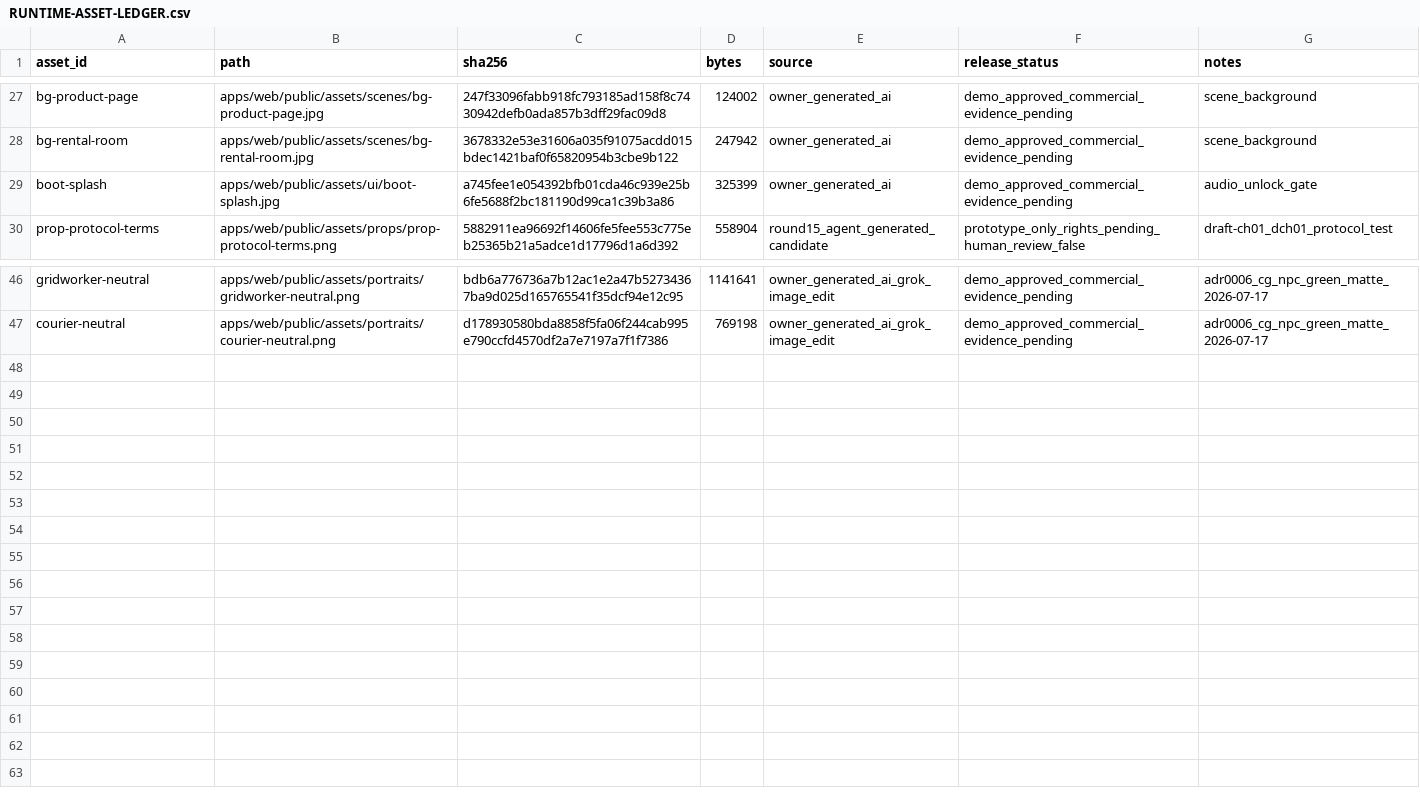
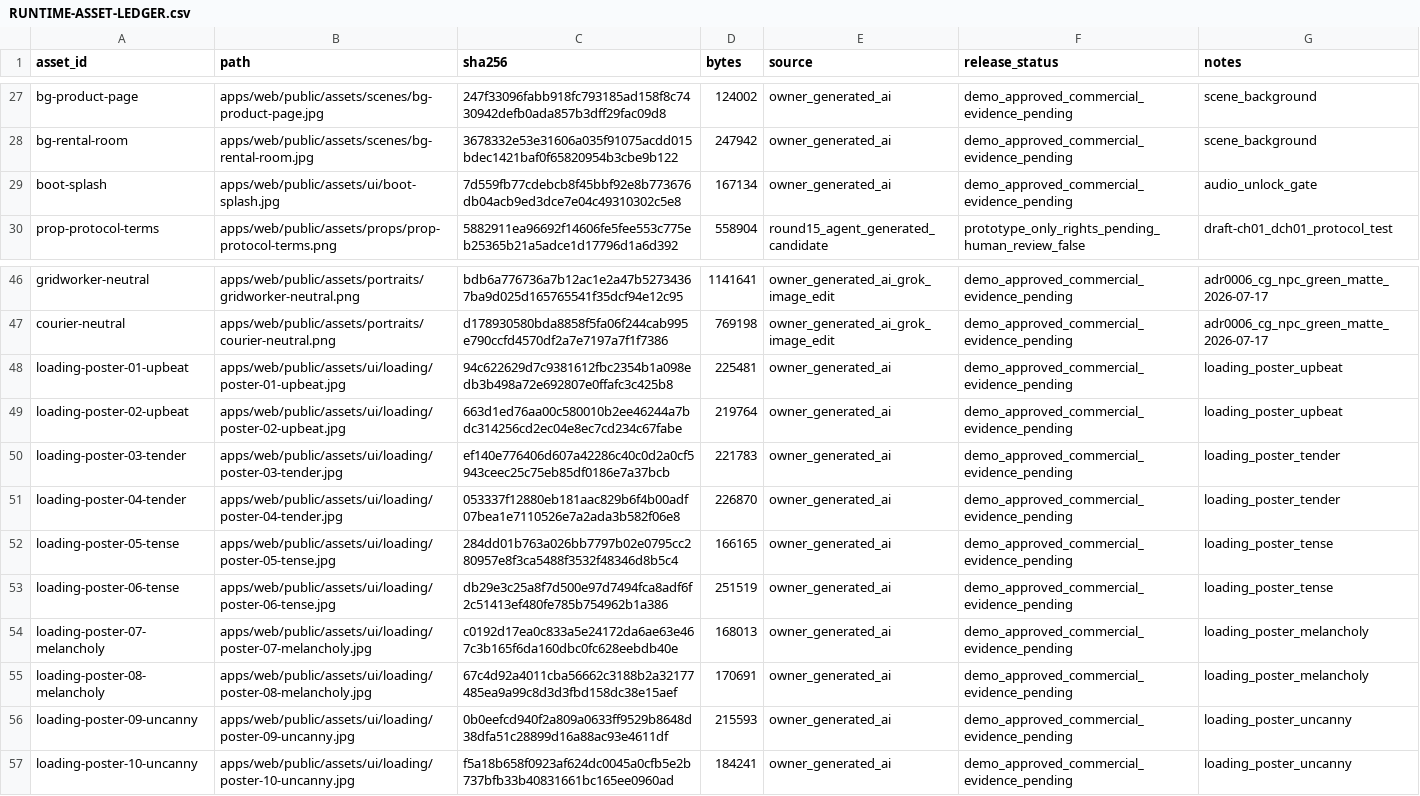
Before and after one commit to PieAIStudio/SupaLuv, a CSV file: packages/content/assets/RUNTIME-ASSET-LEDGER.csv, drawn as a sheet; only a part is shown, gaps mark what is left out.

```diff
--- a/packages/content/assets/RUNTIME-ASSET-LEDGER.csv
+++ b/packages/content/assets/RUNTIME-ASSET-LEDGER.csv
@@ -28,3 +28,3 @@ bg-product-page,apps/web/public/assets/scenes/bg-product-page.jpg,247f33096fabb9
 bg-rental-room,apps/web/public/assets/scenes/bg-rental-room.jpg,3678332e53e31606a035f91075acdd015bdec1421baf0f65820954b3cbe9b122,247942,owner_generated_ai,demo_approved_commercial_evidence_pending,scene_background
-boot-splash,apps/web/public/assets/ui/boot-splash.jpg,a745fee1e054392bfb01cda46c939e25b6fe5688f2bc181190d99ca1c39b3a86,325399,owner_generated_ai,demo_approved_commercial_evidence_pending,audio_unlock_gate
+boot-splash,apps/web/public/assets/ui/boot-splash.jpg,7d559fb77cdebcb8f45bbf92e8b773676db04acb9ed3dce7e04c49310302c5e8,167134,owner_generated_ai,demo_approved_commercial_evidence_pending,audio_unlock_gate
 prop-protocol-terms,apps/web/public/assets/props/prop-protocol-terms.png,5882911ea96692f14606fe5fee553c775eb25365b21a5adce1d17796d1a6d392,558904,round15_agent_generated_candidate,prototype_only_rights_pending_human_review_false,draft-ch01_dch01_protocol_test
@@ -47 +47,11 @@ gridworker-neutral,apps/web/public/assets/portraits/gridworker-neutral.png,bdb6a
 courier-neutral,apps/web/public/assets/portraits/courier-neutral.png,d178930580bda8858f5fa06f244cab995e790ccfd4570df2a7e7197a7f1f7386,769198,owner_generated_ai_grok_image_edit,demo_approved_commercial_evidence_pending,adr0006_cg_npc_green_matte_2026-07-17
+loading-poster-01-upbeat,apps/web/public/assets/ui/loading/poster-01-upbeat.jpg,94c622629d7c9381612fbc2354b1a098edb3b498a72e692807e0ffafc3c425b8,225481,owner_generated_ai,demo_approved_commercial_evidence_pending,loading_poster_upbeat
+loading-poster-02-upbeat,apps/web/public/assets/ui/loading/poster-02-upbeat.jpg,663d1ed76aa00c580010b2ee46244a7bdc314256cd2ec04e8ec7cd234c67fabe,219764,owner_generated_ai,demo_approved_commercial_evidence_pending,loading_poster_upbeat
+loading-poster-03-tender,apps/web/public/assets/ui/loading/poster-03-tender.jpg,ef140e776406d607a42286c40c0d2a0cf5943ceec25c75eb85df0186e7a37bcb,221783,owner_generated_ai,demo_approved_commercial_evidence_pending,loading_poster_tender
+loading-poster-04-tender,apps/web/public/assets/ui/loading/poster-04-tender.jpg,053337f12880eb181aac829b6f4b00adf07bea1e7110526e7a2ada3b582f06e8,226870,owner_generated_ai,demo_approved_commercial_evidence_pending,loading_poster_tender
+loading-poster-05-tense,apps/web/public/assets/ui/loading/poster-05-tense.jpg,284dd01b763a026bb7797b02e0795cc280957e8f3ca5488f3532f48346d8b5c4,166165,owner_generated_ai,demo_approved_commercial_evidence_pending,loading_poster_tense
+loading-poster-06-tense,apps/web/public/assets/ui/loading/poster-06-tense.jpg,db29e3c25a8f7d500e97d7494fca8adf6f2c51413ef480fe785b754962b1a386,251519,owner_generated_ai,demo_approved_commercial_evidence_pending,loading_poster_tense
+loading-poster-07-melancholy,apps/web/public/assets/ui/loading/poster-07-melancholy.jpg,c0192d17ea0c833a5e24172da6ae63e467c3b165f6da160dbc0fc628eebdb40e,168013,owner_generated_ai,demo_approved_commercial_evidence_pending,loading_poster_melancholy
+loading-poster-08-melancholy,apps/web/public/assets/ui/loading/poster-08-melancholy.jpg,67c4d92a4011cba56662c3188b2a32177485ea9a99c8d3d3fbd158dc38e15aef,170691,owner_generated_ai,demo_approved_commercial_evidence_pending,loading_poster_melancholy
+loading-poster-09-uncanny,apps/web/public/assets/ui/loading/poster-09-uncanny.jpg,0b0eefcd940f2a809a0633ff9529b8648d38dfa51c28899d16a88ac93e4611df,215593,owner_generated_ai,demo_approved_commercial_evidence_pending,loading_poster_uncanny
+loading-poster-10-uncanny,apps/web/public/assets/ui/loading/poster-10-uncanny.jpg,f5a18b658f0923af624dc0045a0cfb5e2b737bfb33b40831661bc165ee0960ad,184241,owner_generated_ai,demo_approved_commercial_evidence_pending,loading_poster_uncanny
```
Also changed, not shown: 22 other files.
